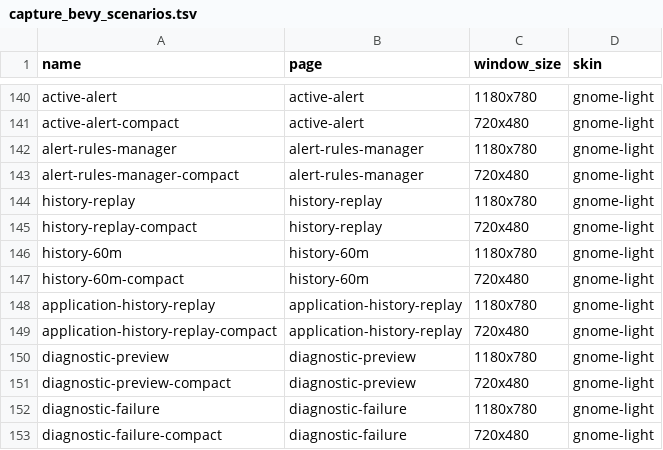
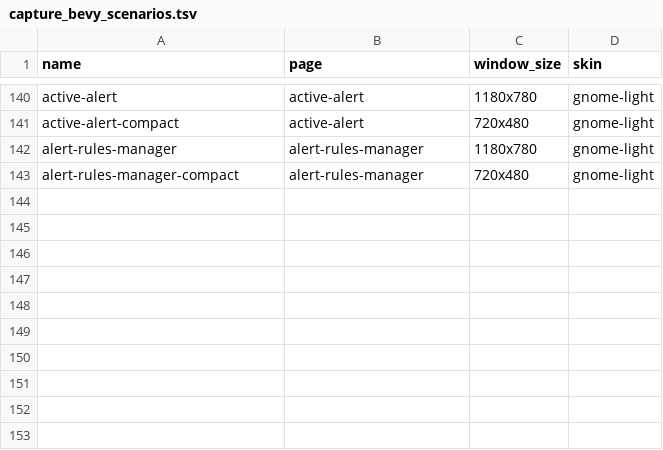
Before and after one commit to YellowWhiteBlackCat/TaskForest, a TSV file: scripts/capture_bevy_scenarios.tsv, drawn as a sheet; only a part is shown, gaps mark what is left out.

```diff
--- a/scripts/capture_bevy_scenarios.tsv
+++ b/scripts/capture_bevy_scenarios.tsv
@@ -143,11 +143 @@ alert-rules-manager	alert-rules-manager	1180x780	gnome-light
 alert-rules-manager-compact	alert-rules-manager	720x480	gnome-light
-history-replay	history-replay	1180x780	gnome-light
-history-replay-compact	history-replay	720x480	gnome-light
-history-60m	history-60m	1180x780	gnome-light
-history-60m-compact	history-60m	720x480	gnome-light
-application-history-replay	application-history-replay	1180x780	gnome-light
-application-history-replay-compact	application-history-replay	720x480	gnome-light
-diagnostic-preview	diagnostic-preview	1180x780	gnome-light
-diagnostic-preview-compact	diagnostic-preview	720x480	gnome-light
-diagnostic-failure	diagnostic-failure	1180x780	gnome-light
-diagnostic-failure-compact	diagnostic-failure	720x480	gnome-light
```
Also changed, not shown: scripts/capture_iced_scenarios.tsv, scripts/capture_tui_scenarios.tsv, 11 other files.
